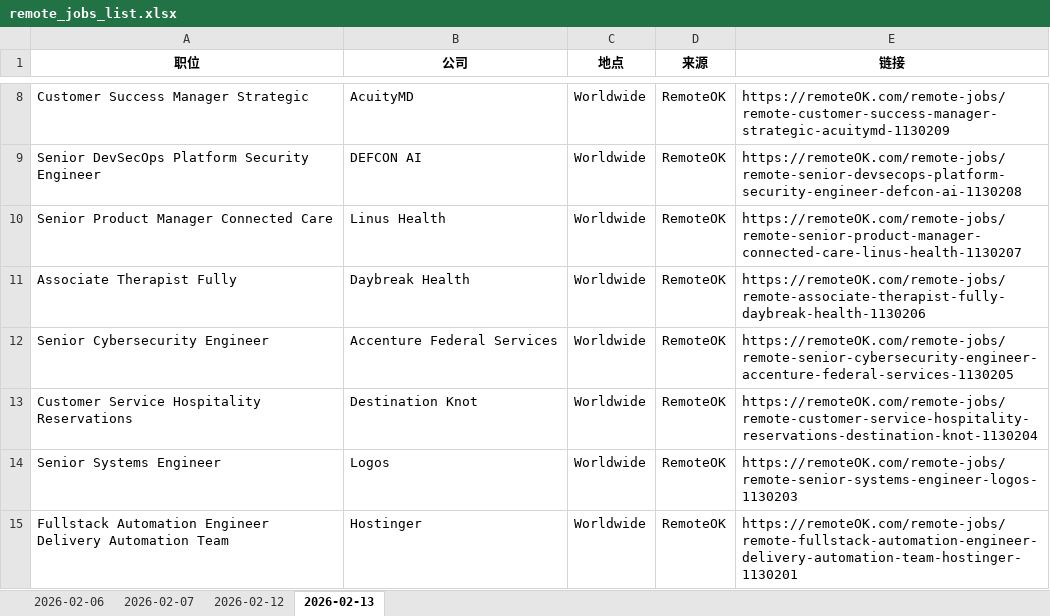
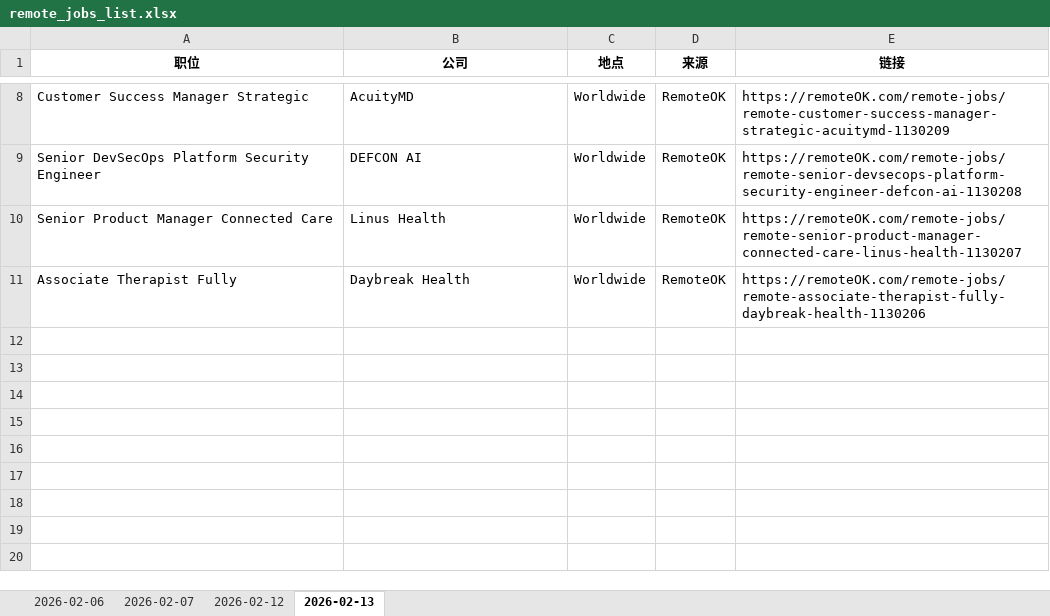
Before and after one commit to jinyingye-spec/my-remote-jobs, an Excel workbook: remote_jobs_list.xlsx, sheet 2026-02-13, drawn as a sheet; only a part is shown, gaps mark what is left out; values as stored, in another font and other column widths than the file's, no borders; the diff names each change by its address in the sheet, - before the commit and + after, or states it on an @@ line.

```diff
--- a/remote_jobs_list.xlsx (sheet 2026-02-13)
+++ b/remote_jobs_list.xlsx (sheet 2026-02-13)
-row 12: Senior Cybersecurity Engineer | Accenture Federal Services | Worldwide | RemoteOK | https://remoteOK.com/remote-jobs/remote-senior-cybersecurity-engineer-accenture-federal-services-1130205
-row 13: Customer Service Hospitality Reservations | Destination Knot | Worldwide | RemoteOK | https://remoteOK.com/remote-jobs/remote-customer-service-hospitality-reservations-destination-knot-1130204
-row 14: Senior Systems Engineer | Logos | Worldwide | RemoteOK | https://remoteOK.com/remote-jobs/remote-senior-systems-engineer-logos-1130203
-row 15: Fullstack Automation Engineer Delivery Automation Team | Hostinger | Worldwide | RemoteOK | https://remoteOK.com/remote-jobs/remote-fullstack-automation-engineer-delivery-automation-team-hostinger-1130201
```
Also changed, not shown: 1 other file.
